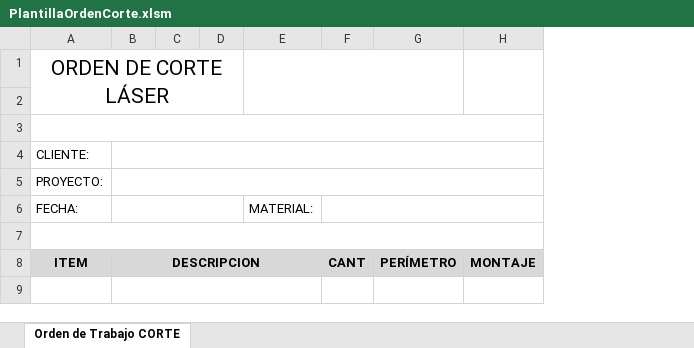
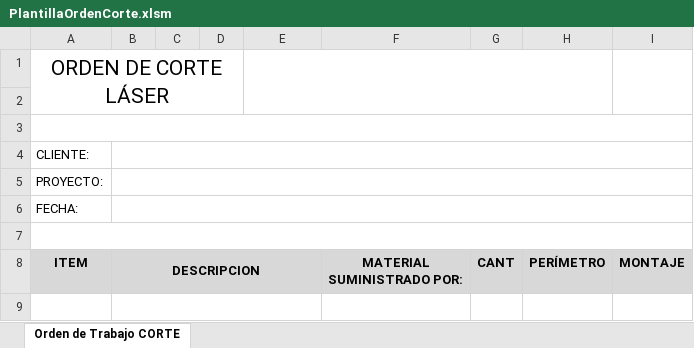
Before and after one commit to arestrepogiraldo2200/Quartec, an Excel workbook: PlantillaOrdenCorte.xlsm, sheet Orden de Trabajo CORTE, drawn as a sheet; only a part is shown; values as stored, in another font and other column widths than the file's, no borders; removed rows and columns are numbered as before the commit, all else as after; ↵ is a line break in a cell; the diff names each change by its address in the sheet, - before the commit and + after, or states it on an @@ line.

```diff
--- a/PlantillaOrdenCorte.xlsm (sheet Orden de Trabajo CORTE)
+++ b/PlantillaOrdenCorte.xlsm (sheet Orden de Trabajo CORTE)
+column F, row 8: MATERIAL ↵ SUMINISTRADO POR:
-B6:D6 merged
+B6:I6 merged
-E6: MATERIAL:
+E6: (empty)
-F6:H6 merged
```
Also changed, not shown: PlantillaCotizaciones.xlsm, PlantillaOrdenDoblez.xlsm, 10 other files.
